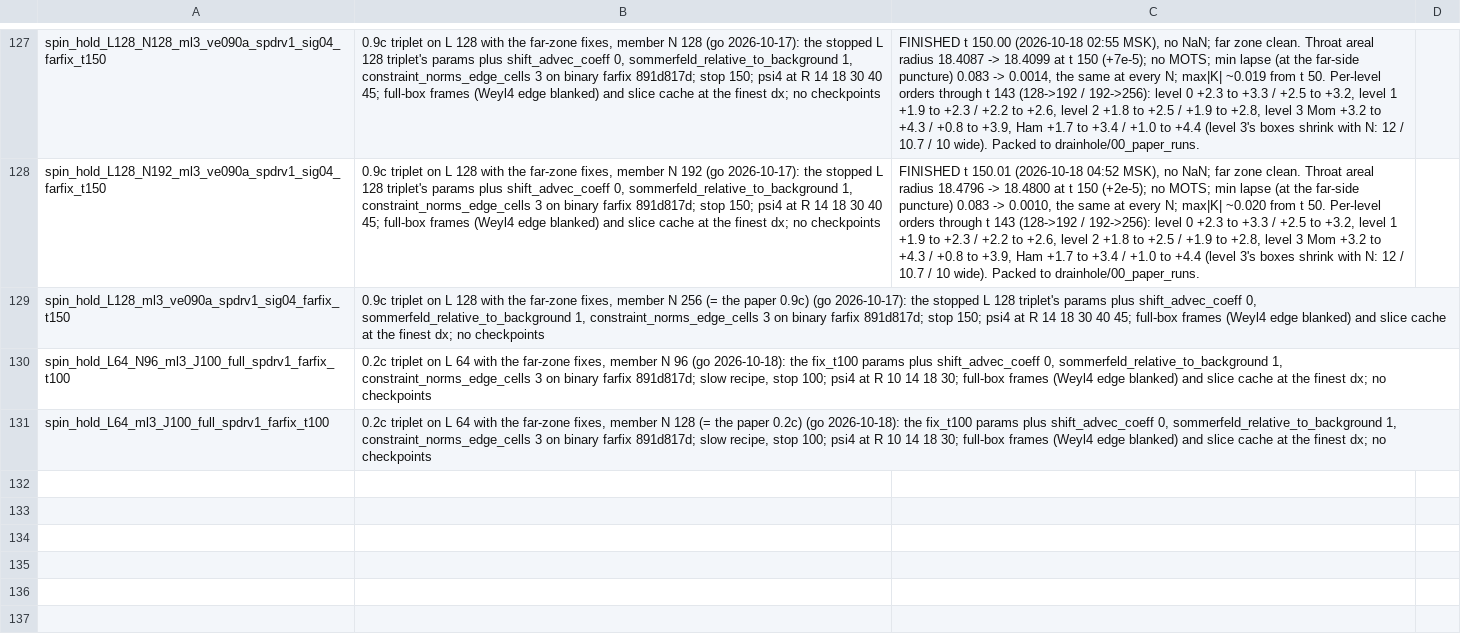
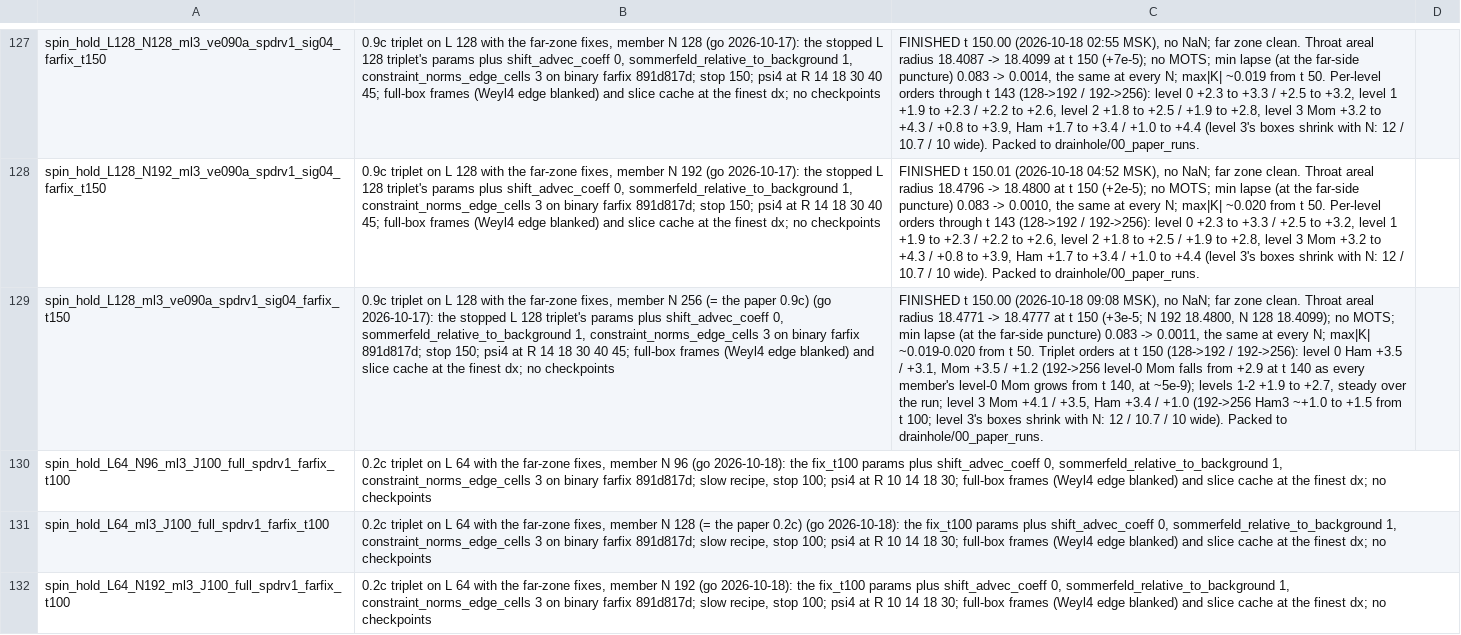
Before and after one commit to Nikchik-coder/GRTeclyn, a TSV file: results/spinningwormhole/runs_registry.tsv, drawn as a sheet; only a part is shown, gaps mark what is left out; the diff names each change by its address in the sheet, - before the commit and + after, or states it on an @@ line.

Commit message:
Spinning: 0.9c farfix triplet complete; 0.2c N 192 live on card 0
The 0.9c N 256 (the paper 0.9c) finished at t 150 with no NaN (09:08 MSK
2026-10-18); packed to drainhole/00_paper_runs, scratch pruned (15 GB).
Throat areal radius 18.4771 -> 18.4777, no MOTS. Triplet orders at
t 150: level 0 +3.1 to +3.5 except 192->256 Mom +1.2 (late rise at all
N from t 140, at ~5e-9); levels 1-2 +1.9 to +2.7; level 3 Mom +3.5 to
+4.1, Ham +3.4 / +1.0. The 0.2c N 192 launched on card 0 at 09:13 MSK,
58.5 GB; t 0 constraints identical to its fix_t100 launch.

```diff
--- a/results/spinningwormhole/runs_registry.tsv
+++ b/results/spinningwormhole/runs_registry.tsv
-C129: (empty)
+C129: FINISHED t 150.00 (2026-10-18 09:08 MSK), no NaN; far zone clean. Throat areal radius 18.4771 -> 18.4777 at t 150 (+3e-5; N 192 18.4800, N 128 18.4099); no MOTS; min lapse (at the far-side puncture) 0.083 -> 0.0011, the same at every N; max|K| ~0.019-0.020 from t 50. Triplet orders at t 150 (128->192 / 192->256): level 0 Ham +3.5 / +3.1, Mom +3.5 / +1.2 (192->256 level-0 Mom falls from +2.9 at t 140 as every member's level-0 Mom grows from t 140, at ~5e-9); levels 1-2 +1.9 to +2.7, steady over the run; level 3 Mom +4.1 / +3.5, Ham +3.4 / +1.0 (192->256 Ham3 ~+1.0 to +1.5 from t 100; level 3's boxes shrink with N: 12 / 10.7 / 10 wide). Packed to drainhole/00_paper_runs.
+row 132: spin_hold_L64_N192_ml3_J100_full_spdrv1_farfix_t100 | 0.2c triplet on L 64 with the far-zone fixes, member N 192 (go 2026-10-18): the fix_t100 params plus shift_advec_coeff 0, sommerfeld_relative_to_background 1, constraint_norms_edge_cells 3 on binary farfix 891d817d; slow recipe, stop 100; psi4 at R 10 14 18 30; full-box frames (Weyl4 edge blanked) and slice cache at the finest dx; no checkpoints
```
Also changed, not shown: 17 other files.
